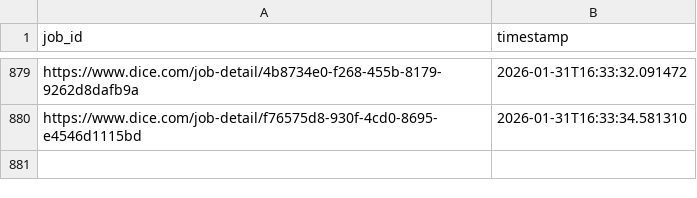
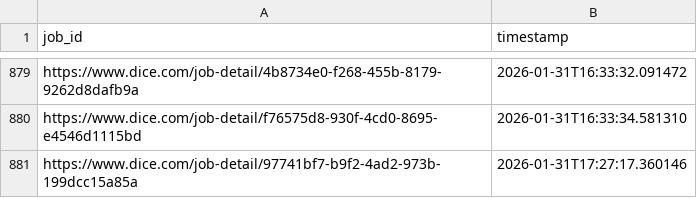
Before and after one commit to syedhussaini1995/dice-job-alerts, a CSV file: sent_jobs.csv, drawn as a sheet; only a part is shown, gaps mark what is left out.

```diff
--- a/sent_jobs.csv
+++ b/sent_jobs.csv
@@ -880 +880,2 @@ https://www.dice.com/job-detail/4b8734e0-f268-455b-8179-9262d8dafb9a,2026-01-31T
 https://www.dice.com/job-detail/f76575d8-930f-4cd0-8695-e4546d1115bd,2026-01-31T16:33:34.581310
+https://www.dice.com/job-detail/97741bf7-b9f2-4ad2-973b-199dcc15a85a,2026-01-31T17:27:17.360146
```
